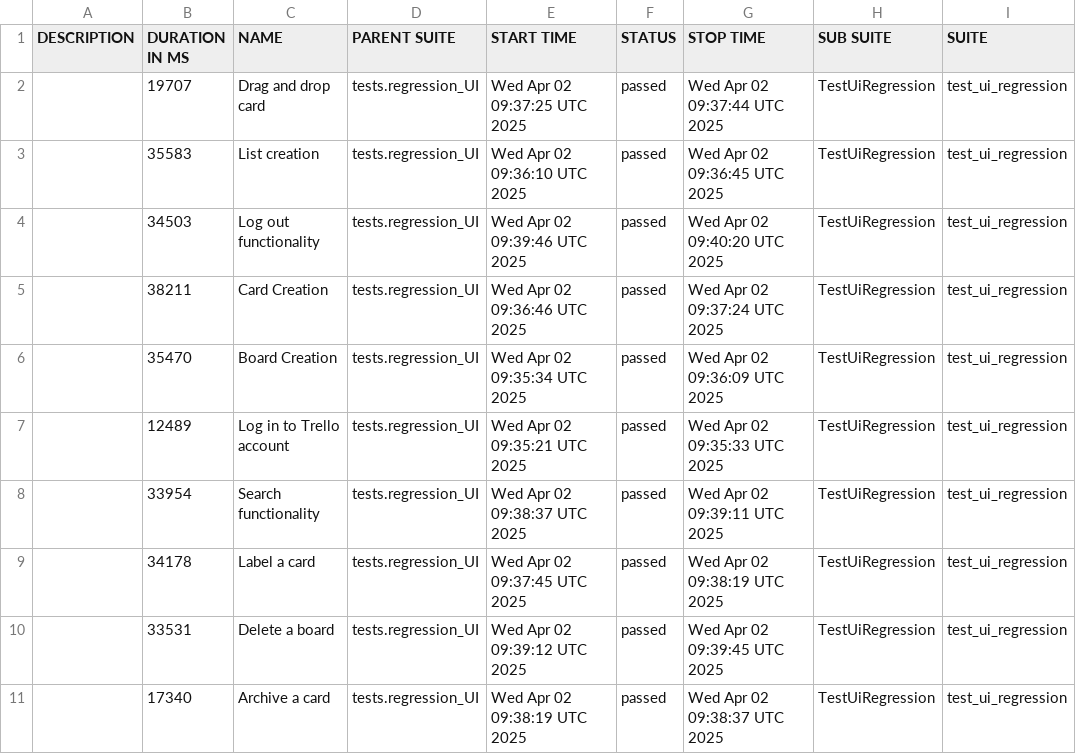
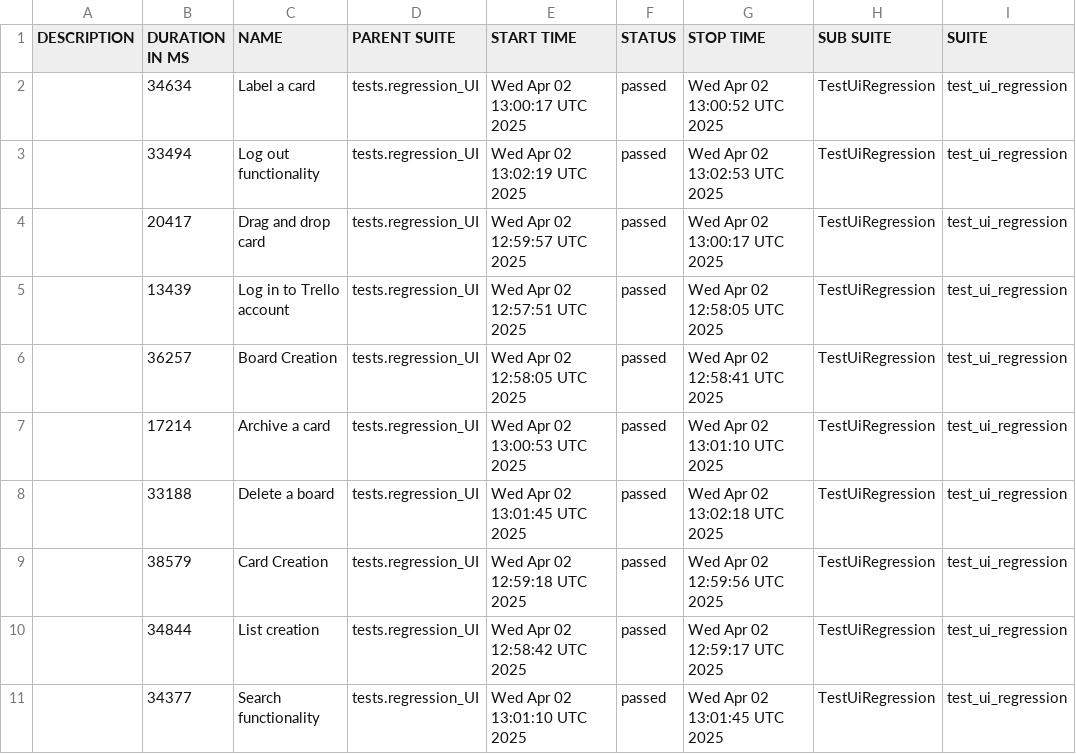
Before and after one commit to vkqapro/pythonPlaywright, a CSV file: data/suites.csv, drawn as a sheet; only a part is shown; the diff names each change by its address in the sheet, - before the commit and + after, or states it on an @@ line.

```diff
--- a/data/suites.csv
+++ b/data/suites.csv
-B2 (DURATION IN MS): 19707
+B2 (DURATION IN MS): 34634
-C2 (NAME): Drag and drop card
+C2 (NAME): Label a card
-E2 (START TIME): Wed Apr 02 09:37:25 UTC 2025
+E2 (START TIME): Wed Apr 02 13:00:17 UTC 2025
-G2 (STOP TIME): Wed Apr 02 09:37:44 UTC 2025
+G2 (STOP TIME): Wed Apr 02 13:00:52 UTC 2025
-B3 (DURATION IN MS): 35583
+B3 (DURATION IN MS): 33494
-C3 (NAME): List creation
+C3 (NAME): Log out functionality
-E3 (START TIME): Wed Apr 02 09:36:10 UTC 2025
+E3 (START TIME): Wed Apr 02 13:02:19 UTC 2025
-G3 (STOP TIME): Wed Apr 02 09:36:45 UTC 2025
+G3 (STOP TIME): Wed Apr 02 13:02:53 UTC 2025
-B4 (DURATION IN MS): 34503
+B4 (DURATION IN MS): 20417
-C4 (NAME): Log out functionality
+C4 (NAME): Drag and drop card
-E4 (START TIME): Wed Apr 02 09:39:46 UTC 2025
+E4 (START TIME): Wed Apr 02 12:59:57 UTC 2025
-G4 (STOP TIME): Wed Apr 02 09:40:20 UTC 2025
+G4 (STOP TIME): Wed Apr 02 13:00:17 UTC 2025
-B5 (DURATION IN MS): 38211
+B5 (DURATION IN MS): 13439
-C5 (NAME): Card Creation
+C5 (NAME): Log in to Trello account
-E5 (START TIME): Wed Apr 02 09:36:46 UTC 2025
+E5 (START TIME): Wed Apr 02 12:57:51 UTC 2025
-G5 (STOP TIME): Wed Apr 02 09:37:24 UTC 2025
+G5 (STOP TIME): Wed Apr 02 12:58:05 UTC 2025
-B6 (DURATION IN MS): 35470
+B6 (DURATION IN MS): 36257
-E6 (START TIME): Wed Apr 02 09:35:34 UTC 2025
+E6 (START TIME): Wed Apr 02 12:58:05 UTC 2025
-G6 (STOP TIME): Wed Apr 02 09:36:09 UTC 2025
+G6 (STOP TIME): Wed Apr 02 12:58:41 UTC 2025
-B7 (DURATION IN MS): 12489
+B7 (DURATION IN MS): 17214
-C7 (NAME): Log in to Trello account
+C7 (NAME): Archive a card
-E7 (START TIME): Wed Apr 02 09:35:21 UTC 2025
+E7 (START TIME): Wed Apr 02 13:00:53 UTC 2025
-G7 (STOP TIME): Wed Apr 02 09:35:33 UTC 2025
+G7 (STOP TIME): Wed Apr 02 13:01:10 UTC 2025
-B8 (DURATION IN MS): 33954
+B8 (DURATION IN MS): 33188
-C8 (NAME): Search functionality
+C8 (NAME): Delete a board
-E8 (START TIME): Wed Apr 02 09:38:37 UTC 2025
+E8 (START TIME): Wed Apr 02 13:01:45 UTC 2025
-G8 (STOP TIME): Wed Apr 02 09:39:11 UTC 2025
+G8 (STOP TIME): Wed Apr 02 13:02:18 UTC 2025
-B9 (DURATION IN MS): 34178
+B9 (DURATION IN MS): 38579
-C9 (NAME): Label a card
+C9 (NAME): Card Creation
-E9 (START TIME): Wed Apr 02 09:37:45 UTC 2025
+E9 (START TIME): Wed Apr 02 12:59:18 UTC 2025
-G9 (STOP TIME): Wed Apr 02 09:38:19 UTC 2025
+G9 (STOP TIME): Wed Apr 02 12:59:56 UTC 2025
-B10 (DURATION IN MS): 33531
+B10 (DURATION IN MS): 34844
-C10 (NAME): Delete a board
+C10 (NAME): List creation
-E10 (START TIME): Wed Apr 02 09:39:12 UTC 2025
+E10 (START TIME): Wed Apr 02 12:58:42 UTC 2025
-G10 (STOP TIME): Wed Apr 02 09:39:45 UTC 2025
+G10 (STOP TIME): Wed Apr 02 12:59:17 UTC 2025
-B11 (DURATION IN MS): 17340
+B11 (DURATION IN MS): 34377
-C11 (NAME): Archive a card
+C11 (NAME): Search functionality
-E11 (START TIME): Wed Apr 02 09:38:19 UTC 2025
+E11 (START TIME): Wed Apr 02 13:01:10 UTC 2025
-G11 (STOP TIME): Wed Apr 02 09:38:37 UTC 2025
+G11 (STOP TIME): Wed Apr 02 13:01:45 UTC 2025
```
Also changed, not shown: 47 other files.
